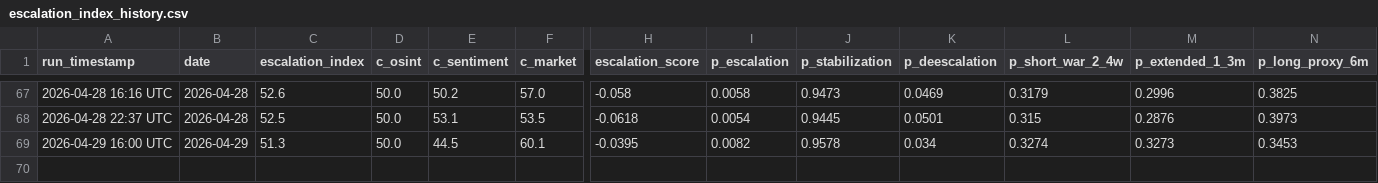
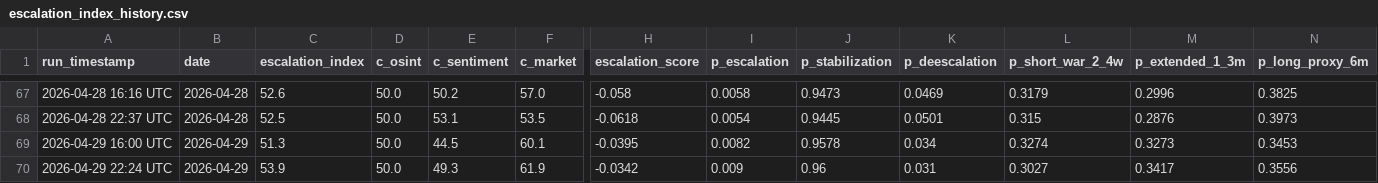
Before and after one commit to SecondOrderEdge/Iran_Conflict_Dashboard, a CSV file: latest/escalation_index_history.csv, drawn as a sheet; only a part is shown, gaps mark what is left out; rows hold the shown columns only; the diff names each change by its address in the sheet, - before the commit and + after, or states it on an @@ line.

```diff
--- a/latest/escalation_index_history.csv
+++ b/latest/escalation_index_history.csv
+row 70: 2026-04-29 22:24 UTC | 2026-04-29 | 53.9 | 50.0 | 49.3 | 61.9 | -0.0342 | 0.009 | 0.96 | 0.031 | 0.3027 | 0.3417 | 0.3556
```
